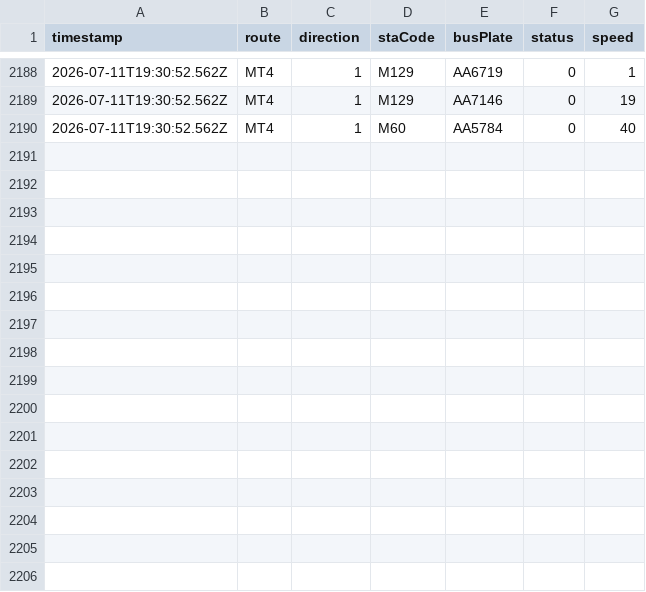
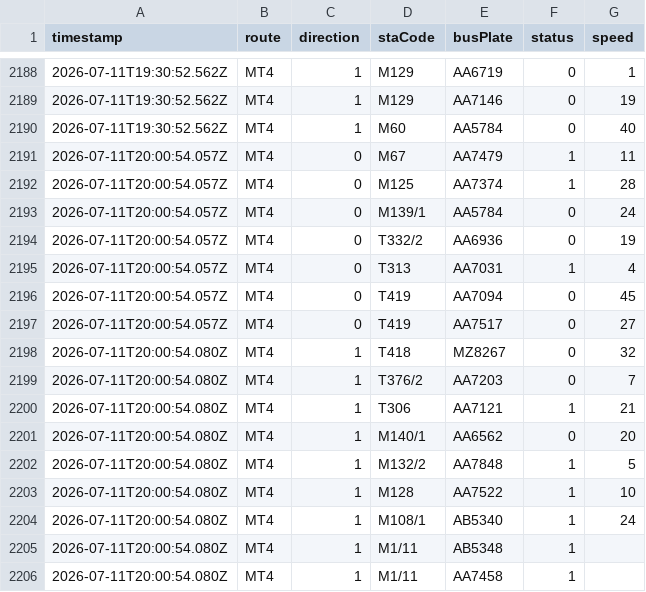
Before and after one commit to ChiHin-Lio/macau-gtfs-data, a CSV file: raw_logs/MT4.csv, drawn as a sheet; only a part is shown, gaps mark what is left out; the diff names each change by its address in the sheet, - before the commit and + after, or states it on an @@ line.

Commit message:
scraper: update MT4.csv via Cloudflare Worker

```diff
--- a/raw_logs/MT4.csv
+++ b/raw_logs/MT4.csv
+row 2191: 2026-07-11T20:00:54.057Z | MT4 | 0 | M67 | AA7479 | 1 | 11
+row 2192: 2026-07-11T20:00:54.057Z | MT4 | 0 | M125 | AA7374 | 1 | 28
+row 2193: 2026-07-11T20:00:54.057Z | MT4 | 0 | M139/1 | AA5784 | 0 | 24
+row 2194: 2026-07-11T20:00:54.057Z | MT4 | 0 | T332/2 | AA6936 | 0 | 19
+row 2195: 2026-07-11T20:00:54.057Z | MT4 | 0 | T313 | AA7031 | 1 | 4
+row 2196: 2026-07-11T20:00:54.057Z | MT4 | 0 | T419 | AA7094 | 0 | 45
+row 2197: 2026-07-11T20:00:54.057Z | MT4 | 0 | T419 | AA7517 | 0 | 27
+row 2198: 2026-07-11T20:00:54.080Z | MT4 | 1 | T418 | MZ8267 | 0 | 32
+row 2199: 2026-07-11T20:00:54.080Z | MT4 | 1 | T376/2 | AA7203 | 0 | 7
+row 2200: 2026-07-11T20:00:54.080Z | MT4 | 1 | T306 | AA7121 | 1 | 21
+row 2201: 2026-07-11T20:00:54.080Z | MT4 | 1 | M140/1 | AA6562 | 0 | 20
+row 2202: 2026-07-11T20:00:54.080Z | MT4 | 1 | M132/2 | AA7848 | 1 | 5
+row 2203: 2026-07-11T20:00:54.080Z | MT4 | 1 | M128 | AA7522 | 1 | 10
+row 2204: 2026-07-11T20:00:54.080Z | MT4 | 1 | M108/1 | AB5340 | 1 | 24
+row 2205: 2026-07-11T20:00:54.080Z | MT4 | 1 | M1/11 | AB5348 | 1
+row 2206: 2026-07-11T20:00:54.080Z | MT4 | 1 | M1/11 | AA7458 | 1
```
